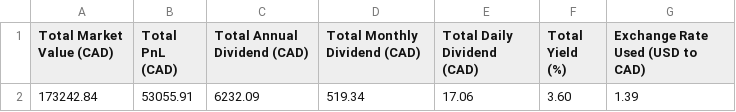
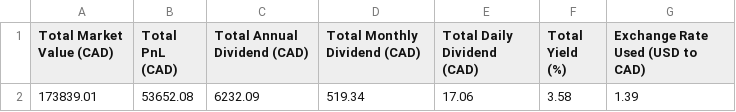
Before and after one commit to NoahCornish/investbrin, a CSV file: overall_summary.csv, drawn as a sheet.

```diff
--- a/overall_summary.csv
+++ b/overall_summary.csv
@@ -1,2 +1,2 @@
 Total Market Value (CAD),Total PnL (CAD),Total Annual Dividend (CAD),Total Monthly Dividend (CAD),Total Daily Dividend (CAD),Total Yield (%),Exchange Rate Used (USD to CAD)
-173242.84,53055.91,6232.09,519.34,17.06,3.60,1.39
+173839.01,53652.08,6232.09,519.34,17.06,3.58,1.39
```
Also changed, not shown: portfolio_report.csv, 2 other files.
